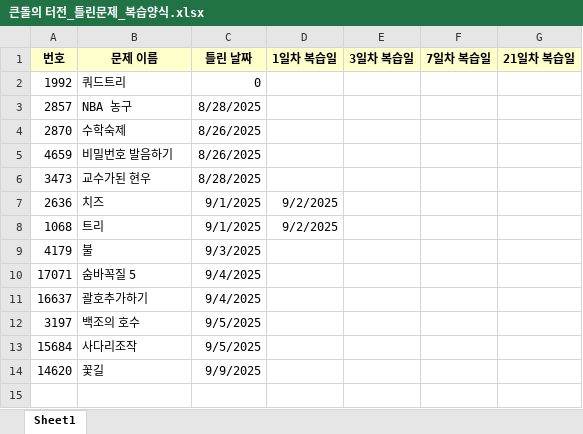
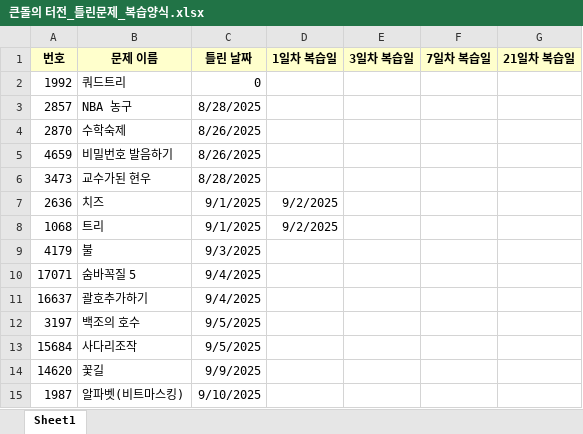
Before and after one commit to KimHyunWoo0102/Algorithm_CPP, an Excel workbook: 큰돌의 터전_틀린문제_복습양식.xlsx, sheet Sheet1, drawn as a sheet; values as stored, in another font and other column widths than the file's, no borders; the diff names each change by its address in the sheet, - before the commit and + after, or states it on an @@ line.

```diff
--- a/큰돌의 터전_틀린문제_복습양식.xlsx (sheet Sheet1)
+++ b/큰돌의 터전_틀린문제_복습양식.xlsx (sheet Sheet1)
+row 15: 1987 | 알파벳(비트마스킹) | 9/10/2025
```
Also changed, not shown: 2 other files.
